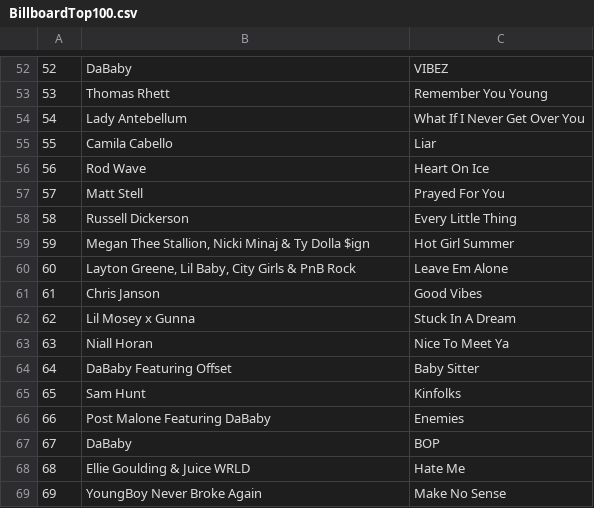
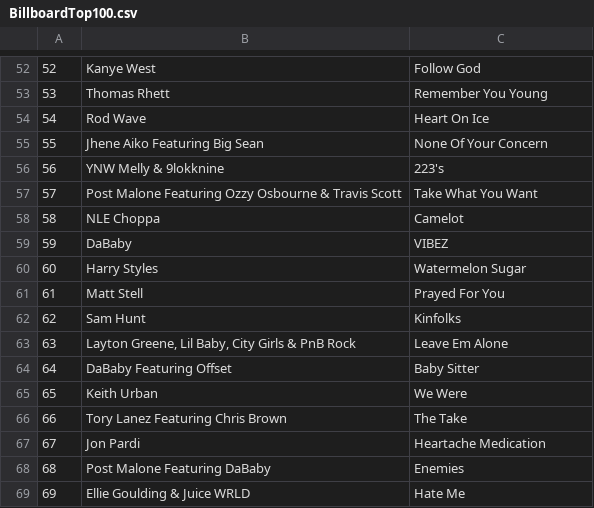
Before and after one commit to ued2/music_stats, a CSV file: BillboardTop100.csv, drawn as a sheet; only a part is shown, gaps mark what is left out; the diff covers the shown part only.

```diff
--- a/BillboardTop100.csv
+++ b/BillboardTop100.csv
@@ -52,18 +52,18 @@
-52,DaBaby,VIBEZ
+52,Kanye West,Follow God
 53,Thomas Rhett,Remember You Young
-54,Lady Antebellum,What If I Never Get Over You
-55,Camila Cabello,Liar
-56,Rod Wave,Heart On Ice
-57,Matt Stell,Prayed For You
-58,Russell Dickerson,Every Little Thing
-59,"Megan Thee Stallion, Nicki Minaj & Ty Dolla $ign",Hot Girl Summer
-60,"Layton Greene, Lil Baby, City Girls & PnB Rock",Leave Em Alone
-61,Chris Janson,Good Vibes
-62,Lil Mosey x Gunna,Stuck In A Dream
-63,Niall Horan,Nice To Meet Ya
+54,Rod Wave,Heart On Ice
+55,Jhene Aiko Featuring Big Sean,None Of Your Concern
+56,YNW Melly & 9lokknine,223's
+57,Post Malone Featuring Ozzy Osbourne & Travis Scott,Take What You Want
+58,NLE Choppa,Camelot
+59,DaBaby,VIBEZ
+60,Harry Styles,Watermelon Sugar
+61,Matt Stell,Prayed For You
+62,Sam Hunt,Kinfolks
+63,"Layton Greene, Lil Baby, City Girls & PnB Rock",Leave Em Alone
 64,DaBaby Featuring Offset,Baby Sitter
-65,Sam Hunt,Kinfolks
-66,Post Malone Featuring DaBaby,Enemies
-67,DaBaby,BOP
-68,Ellie Goulding & Juice WRLD,Hate Me
-69,YoungBoy Never Broke Again,Make No Sense
+65,Keith Urban,We Were
+66,Tory Lanez Featuring Chris Brown,The Take
+67,Jon Pardi,Heartache Medication
+68,Post Malone Featuring DaBaby,Enemies
+69,Ellie Goulding & Juice WRLD,Hate Me
```
Also changed, not shown: 158 edited cells elsewhere in this file, AppleMusic.csv, Spotify.csv.
